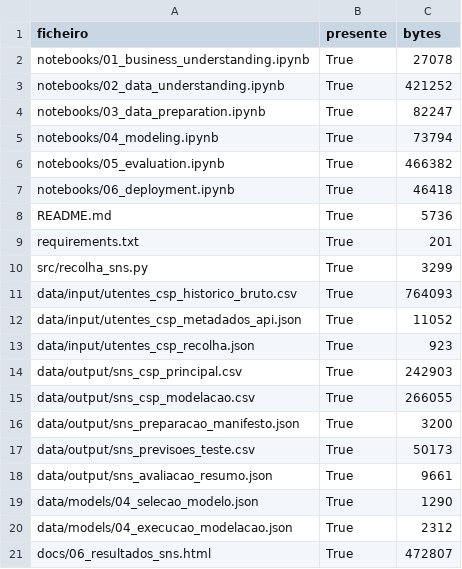
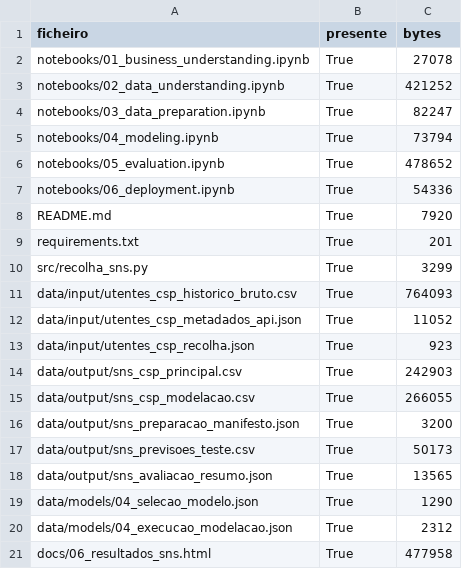
Before and after one commit to annatagus/sns, a CSV file: data/analytics/06_inventario_essencial.csv, drawn as a sheet.

```diff
--- a/data/analytics/06_inventario_essencial.csv
+++ b/data/analytics/06_inventario_essencial.csv
@@ -5,5 +5,5 @@ notebooks/03_data_preparation.ipynb,True,82247
 notebooks/04_modeling.ipynb,True,73794
-notebooks/05_evaluation.ipynb,True,466382
-notebooks/06_deployment.ipynb,True,46418
-README.md,True,5736
+notebooks/05_evaluation.ipynb,True,478652
+notebooks/06_deployment.ipynb,True,54336
+README.md,True,7920
 requirements.txt,True,201
@@ -17,5 +17,5 @@ data/output/sns_preparacao_manifesto.json,True,3200
 data/output/sns_previsoes_teste.csv,True,50173
-data/output/sns_avaliacao_resumo.json,True,9661
+data/output/sns_avaliacao_resumo.json,True,13565
 data/models/04_selecao_modelo.json,True,1290
 data/models/04_execucao_modelacao.json,True,2312
-docs/06_resultados_sns.html,True,472807
+docs/06_resultados_sns.html,True,477958
```
Also changed, not shown: data/analytics/05_avaliacao_hipoteses.csv, 11 other files.
